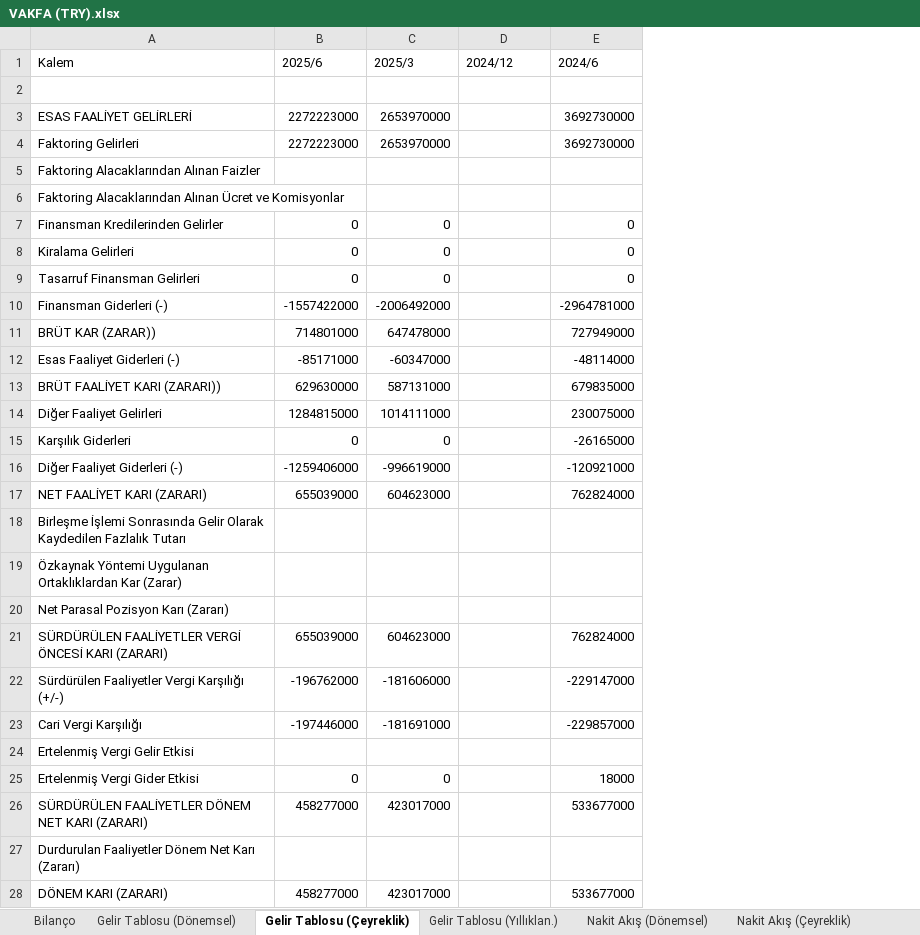
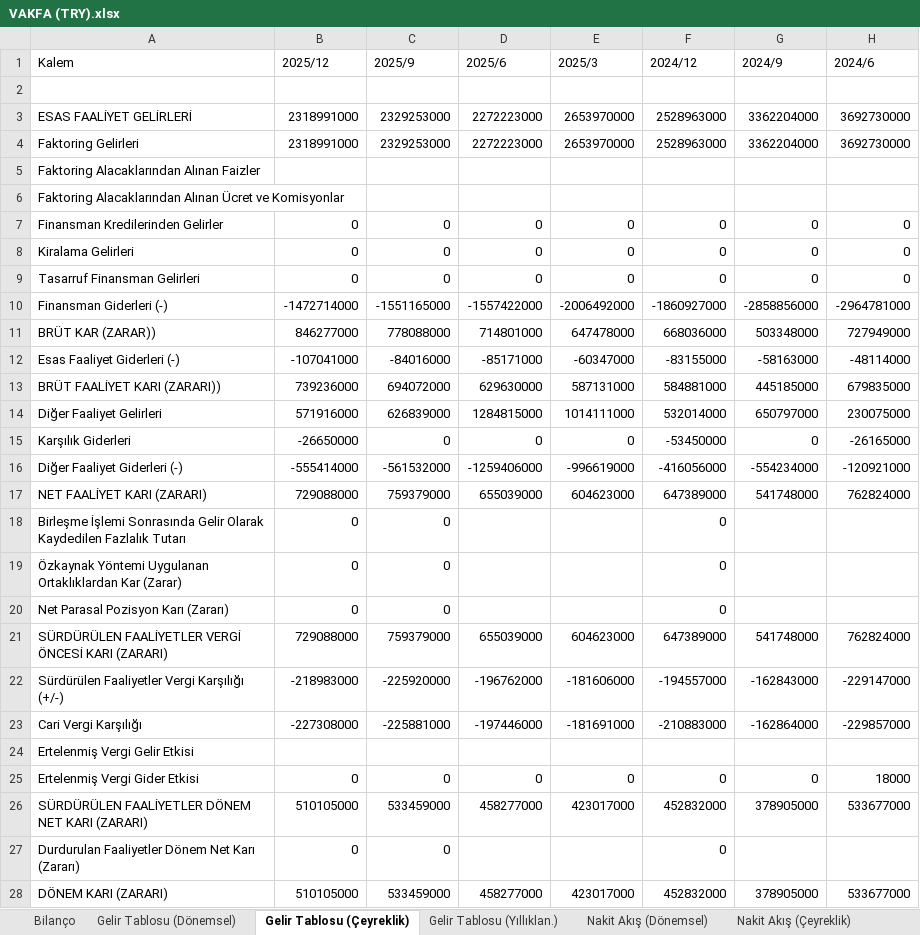
Before and after one commit to piyasalaronline-ux/2025filings, an Excel workbook: data/VAKFA (TRY).xlsx, sheet Gelir Tablosu (Çeyreklik), drawn as a sheet; only a part is shown; values as stored, in another font and other column widths than the file's, no borders; addresses are those after the commit; the diff covers the shown part only; the diff names each change by its address in the sheet, - before the commit and + after, or states it on an @@ line.

```diff
--- a/data/VAKFA (TRY).xlsx (sheet Gelir Tablosu (Çeyreklik))
+++ b/data/VAKFA (TRY).xlsx (sheet Gelir Tablosu (Çeyreklik))
+column B (2025/12), rows 3-28: 2318991000 | 2318991000 |  |  | 0 | 0 | 0 | -1472714000 | 846277000 | -107041000 | 739236000 | 571916000 | -26650000 | -555414000 | 729088000 | 0 | 0 | 0 | 729088000 | -218983000 | -227308000 |  | 0 | 510105000 | 0 | 510105000
+column C (2025/9), rows 3-28: 2329253000 | 2329253000 |  |  | 0 | 0 | 0 | -1551165000 | 778088000 | -84016000 | 694072000 | 626839000 | 0 | -561532000 | 759379000 | 0 | 0 | 0 | 759379000 | -225920000 | -225881000 |  | 0 | 533459000 | 0 | 533459000
+column G (2024/9), rows 3-28: 3362204000 | 3362204000 |  |  | 0 | 0 | 0 | -2858856000 | 503348000 | -58163000 | 445185000 | 650797000 | 0 | -554234000 | 541748000 |  |  |  | 541748000 | -162843000 | -162864000 |  | 0 | 378905000 |  | 378905000
-F3:F4 (2024/12): (empty)
+F3:F4 (2024/12): 2528963000
-F7:F9 (2024/12): (empty)
+F7:F9 (2024/12): 0
-F10 (2024/12): (empty)
+F10 (2024/12): -1860927000
-F11 (2024/12): (empty)
+F11 (2024/12): 668036000
-F12 (2024/12): (empty)
+F12 (2024/12): -83155000
-F13 (2024/12): (empty)
+F13 (2024/12): 584881000
-F14 (2024/12): (empty)
+F14 (2024/12): 532014000
-F15 (2024/12): (empty)
+F15 (2024/12): -53450000
-F16 (2024/12): (empty)
+F16 (2024/12): -416056000
-F17 (2024/12): (empty)
+F17 (2024/12): 647389000
-F18:F20 (2024/12): (empty)
+F18:F20 (2024/12): 0
-F21 (2024/12): (empty)
+F21 (2024/12): 647389000
-F22 (2024/12): (empty)
+F22 (2024/12): -194557000
-F23 (2024/12): (empty)
+F23 (2024/12): -210883000
-F25 (2024/12): (empty)
+F25 (2024/12): 0
-F26 (2024/12): (empty)
+F26 (2024/12): 452832000
-F27 (2024/12): (empty)
+F27 (2024/12): 0
-F28 (2024/12): (empty)
+F28 (2024/12): 452832000
```
Also changed, not shown: 2 edited cells elsewhere in this sheet, sheet Nakit Akış (Çeyreklik), sheet Bilanço, sheet Gelir Tablosu (Yıllıklan.), sheet Nakit Akış (Yıllıklan.), sheet Gelir Tablosu (Dönemsel), sheet Nakit Akış (Dönemsel), data/BNTAS (TRY).xlsx, data/CWENE (TRY).xlsx, 6 other files.
